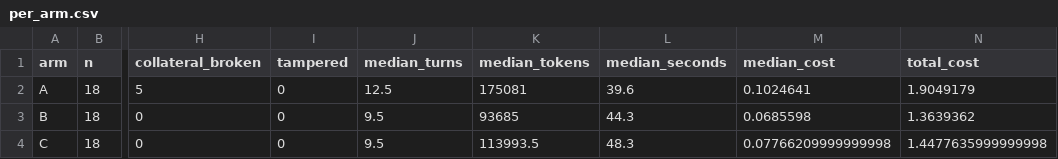
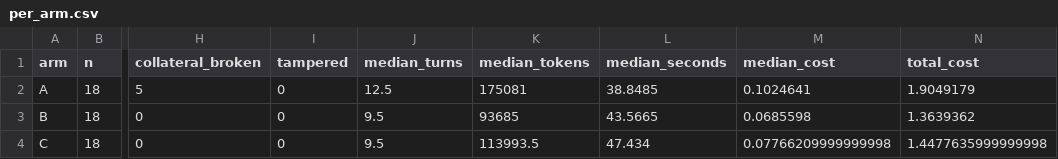
Before and after one commit to testivai/agent-visual-benchmark, a CSV file: results/sonnet/pilot/csv/per_arm.csv, drawn as a sheet; only a part is shown, gaps mark what is left out; the diff names each change by its address in the sheet, - before the commit and + after, or states it on an @@ line.

```diff
--- a/results/sonnet/pilot/csv/per_arm.csv
+++ b/results/sonnet/pilot/csv/per_arm.csv
-L2 (median_seconds): 39.6
+L2 (median_seconds): 38.8485
-L3 (median_seconds): 44.3
+L3 (median_seconds): 43.5665
-L4 (median_seconds): 48.3
+L4 (median_seconds): 47.434
```
Also changed, not shown: results/opus/pilot/csv/per_arm.csv, results/opus/pilot/csv/runs.csv, 3 other files.
